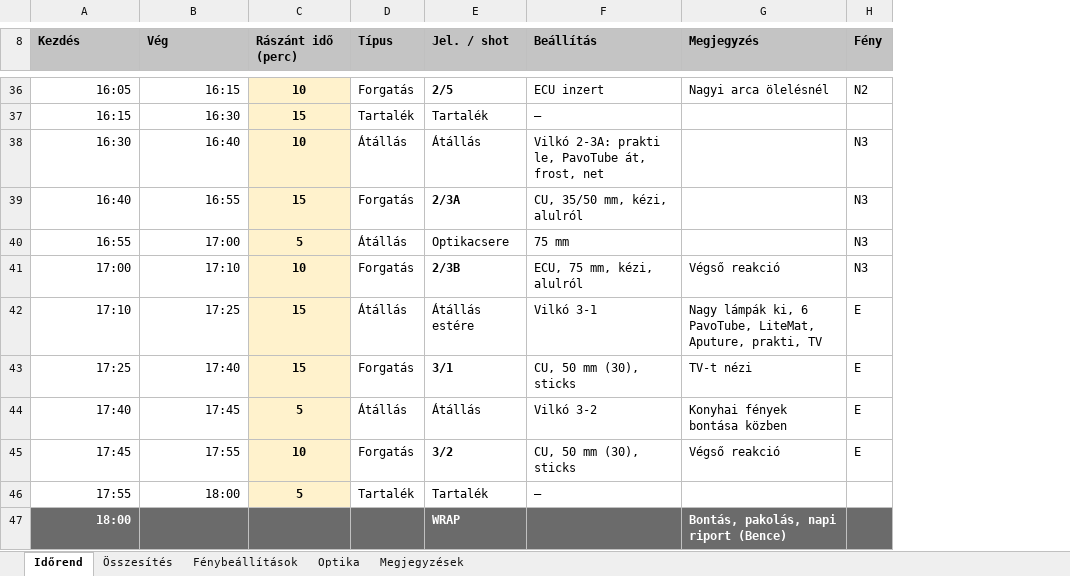
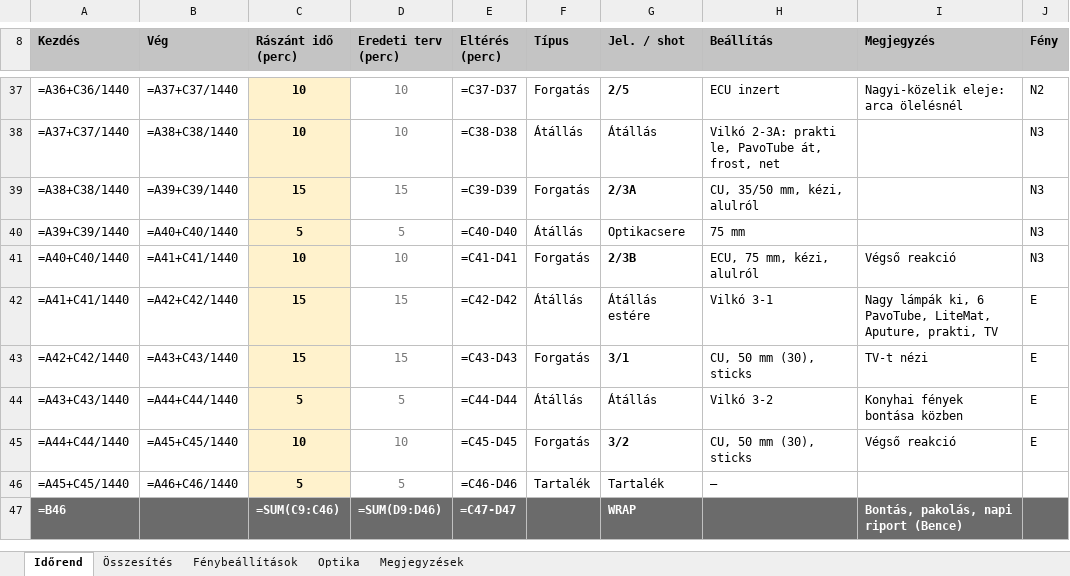
Before and after one commit to xdkoky/ANDRIS--LLOYD, an Excel workbook: diszpo/Kapaszkodni_utemterv_2026-11-12.xlsx, sheet Időrend, drawn as a sheet; only a part is shown, gaps mark what is left out; values as stored, in another font and other column widths than the file's, no borders; formulas without a stored value are shown as written; conditional formats not drawn; removed rows and columns are numbered as before the commit, all else as after; the diff covers the shown part only; the diff names each change by its address in the sheet, - before the commit and + after, or states it on an @@ line.

```diff
--- a/diszpo/Kapaszkodni_utemterv_2026-11-12.xlsx (sheet Időrend)
+++ b/diszpo/Kapaszkodni_utemterv_2026-11-12.xlsx (sheet Időrend)
+column D (Eredeti terv (perc)), rows 37-47: 10 | 10 | 15 | 5 | 10 | 15 | 15 | 5 | 10 | 5 | =SUM(D9:D46)
+column E (Eltérés (perc)), rows 37-47: =C37-D37 | =C38-D38 | =C39-D39 | =C40-D40 | =C41-D41 | =C42-D42 | =C43-D43 | =C44-D44 | =C45-D45 | =C46-D46 | =C47-D47
-A37 (Kezdés): 16:05
+A37 (Kezdés): =A36+C36/1440
-B37 (Vég): 16:15
+B37 (Vég): =A37+C37/1440
-I37 (Megjegyzés): Nagyi arca ölelésnél
+I37 (Megjegyzés): Nagyi-közelik eleje: arca ölelésnél
-row 37: 16:15 | 16:30 | 15 | Tartalék | Tartalék | –
-A38 (Kezdés): 16:30
+A38 (Kezdés): =A37+C37/1440
-B38 (Vég): 16:40
+B38 (Vég): =A38+C38/1440
-A39 (Kezdés): 16:40
+A39 (Kezdés): =A38+C38/1440
-B39 (Vég): 16:55
+B39 (Vég): =A39+C39/1440
-A40 (Kezdés): 16:55
+A40 (Kezdés): =A39+C39/1440
-B40 (Vég): 17:00
+B40 (Vég): =A40+C40/1440
-A41 (Kezdés): 17:00
+A41 (Kezdés): =A40+C40/1440
-B41 (Vég): 17:10
+B41 (Vég): =A41+C41/1440
-A42 (Kezdés): 17:10
+A42 (Kezdés): =A41+C41/1440
-B42 (Vég): 17:25
+B42 (Vég): =A42+C42/1440
-A43 (Kezdés): 17:25
+A43 (Kezdés): =A42+C42/1440
-B43 (Vég): 17:40
+B43 (Vég): =A43+C43/1440
-A44 (Kezdés): 17:40
+A44 (Kezdés): =A43+C43/1440
-B44 (Vég): 17:45
+B44 (Vég): =A44+C44/1440
-A45 (Kezdés): 17:45
+A45 (Kezdés): =A44+C44/1440
-B45 (Vég): 17:55
+B45 (Vég): =A45+C45/1440
-A46 (Kezdés): 17:55
+A46 (Kezdés): =A45+C45/1440
-B46 (Vég): 18:00
+B46 (Vég): =A46+C46/1440
-A47 (Kezdés): 18:00
+A47 (Kezdés): =B46
-C47 (Rászánt idő (perc)): (empty)
+C47 (Rászánt idő (perc)): =SUM(C9:C46)
```
Also changed, not shown: 2 added rows, 1 removed row and 57 edited cells elsewhere in this sheet, sheet Összesítés, sheet Fénybeállítások, sheet Megjegyzések, 6 other files.
